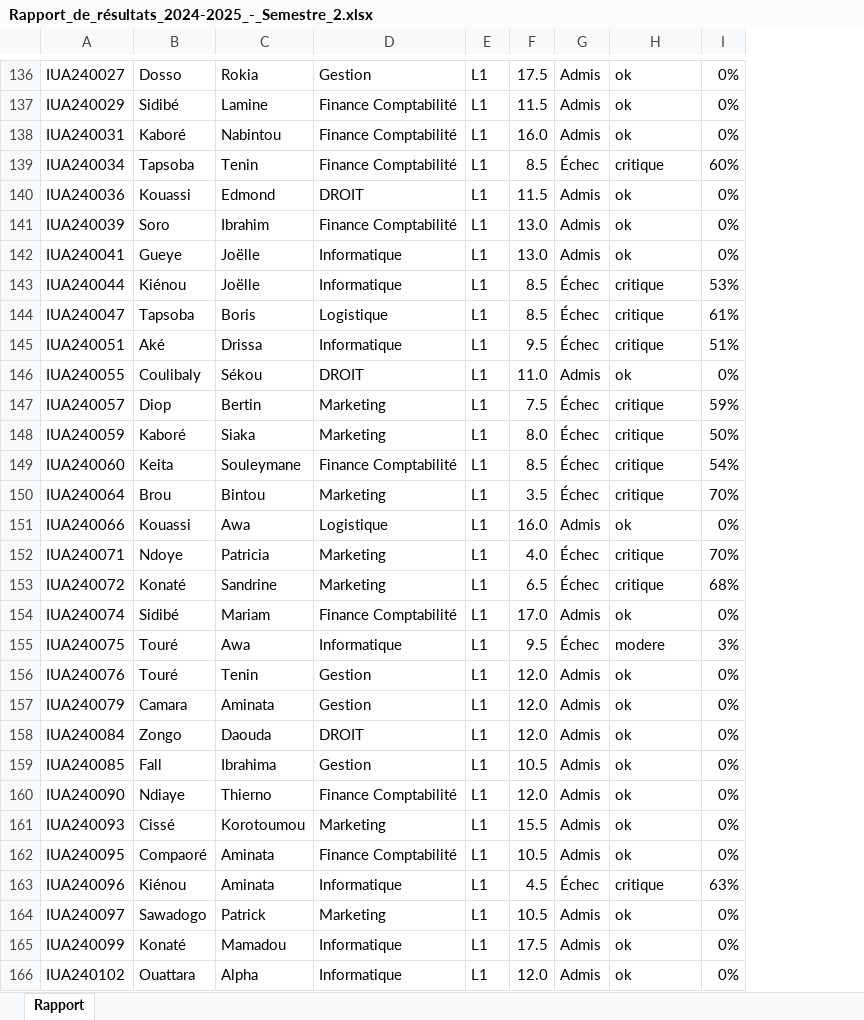
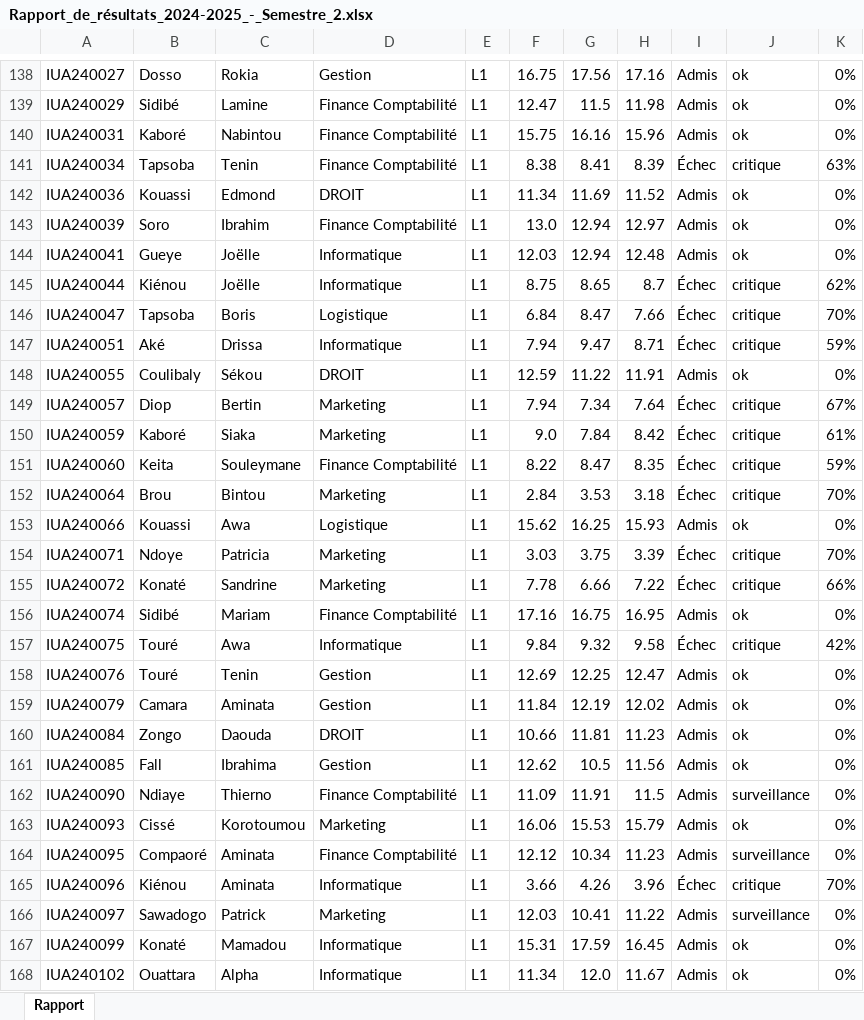
Before and after one commit to maureln10/soutenance_final, an Excel workbook: IUAInsight/static/archives/Rapport_de_résultats_2024-2025_-_Semestre_2.xlsx, sheet Rapport, drawn as a sheet; only a part is shown, gaps mark what is left out; values as stored, in another font and other column widths than the file's, no cell formats; removed rows and columns are numbered as before the commit, all else as after; the diff covers the shown part only; the diff names each change by its address in the sheet, - before the commit and + after, or states it on an @@ line.

```diff
--- a/IUAInsight/static/archives/Rapport_de_résultats_2024-2025_-_Semestre_2.xlsx (sheet Rapport)
+++ b/IUAInsight/static/archives/Rapport_de_résultats_2024-2025_-_Semestre_2.xlsx (sheet Rapport)
-column F, rows 136-166: 17.5 | 11.5 | 16.0 | 8.5 | 11.5 | 13.0 | 13.0 | 8.5 | 8.5 | 9.5 | 11.0 | 7.5 | 8.0 | 8.5 | 3.5 | 16.0 | 4.0 | 6.5 | 17.0 | 9.5 | 12.0 | 12.0 | 12.0 | 10.5 | 12.0 | 15.5 | 10.5 | 4.5 | 10.5 | 17.5 | 12.0
+column F, rows 138-168: 16.75 | 12.47 | 15.75 | 8.38 | 11.34 | 13.0 | 12.03 | 8.75 | 6.84 | 7.94 | 12.59 | 7.94 | 9.0 | 8.22 | 2.84 | 15.62 | 3.03 | 7.78 | 17.16 | 9.84 | 12.69 | 11.84 | 10.66 | 12.62 | 11.09 | 16.06 | 12.12 | 3.66 | 12.03 | 15.31 | 11.34
+column G, rows 138-168: 17.56 | 11.5 | 16.16 | 8.41 | 11.69 | 12.94 | 12.94 | 8.65 | 8.47 | 9.47 | 11.22 | 7.34 | 7.84 | 8.47 | 3.53 | 16.25 | 3.75 | 6.66 | 16.75 | 9.32 | 12.25 | 12.19 | 11.81 | 10.5 | 11.91 | 15.53 | 10.34 | 4.26 | 10.41 | 17.59 | 12.0
+column H, rows 138-168: 17.16 | 11.98 | 15.96 | 8.39 | 11.52 | 12.97 | 12.48 | 8.7 | 7.66 | 8.71 | 11.91 | 7.64 | 8.42 | 8.35 | 3.18 | 15.93 | 3.39 | 7.22 | 16.95 | 9.58 | 12.47 | 12.02 | 11.23 | 11.56 | 11.5 | 15.79 | 11.23 | 3.96 | 11.22 | 16.45 | 11.67
-K141: 60%
+K141: 63%
-K145: 53%
+K145: 62%
-K146: 61%
+K146: 70%
-K147: 51%
+K147: 59%
-K149: 59%
+K149: 67%
-K150: 50%
+K150: 61%
-K151: 54%
+K151: 59%
-K155: 68%
+K155: 66%
-J157: modere
+J157: critique
-K157: 3%
+K157: 42%
-J162: ok
+J162: surveillance
-J164: ok
+J164: surveillance
-K165: 63%
+K165: 70%
-J166: ok
+J166: surveillance
```
Also changed, not shown: 3 added rows, 1 removed row and 254 edited cells elsewhere in this sheet, cell formats, 44 other files.
